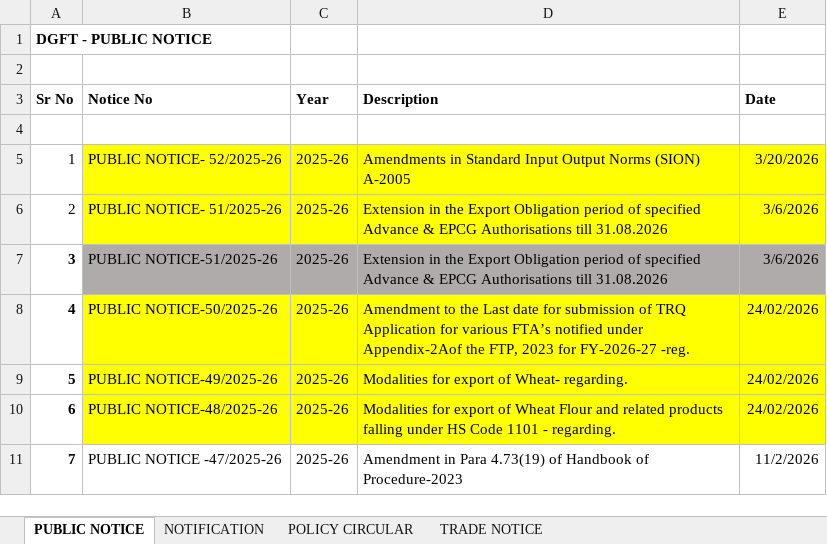
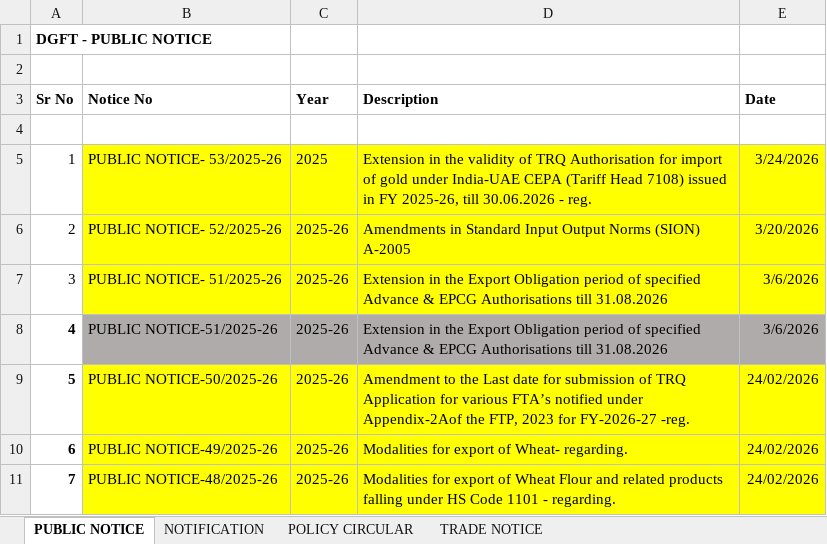
Before and after one commit to omkar404/eximinq-global-connection, an Excel workbook: backend/PDF_DOC/ALL_PDF/DGFT POLICY - Copy.xlsx, sheet PUBLIC NOTICE, drawn as a sheet; only a part is shown; the shorter side is filled out with more unchanged rows; values as stored, in another font and other column widths than the file's, no borders; addresses are those after the commit; the diff names each change by its address in the sheet, - before the commit and + after, or states it on an @@ line.

```diff
--- a/backend/PDF_DOC/ALL_PDF/DGFT POLICY - Copy.xlsx (sheet PUBLIC NOTICE)
+++ b/backend/PDF_DOC/ALL_PDF/DGFT POLICY - Copy.xlsx (sheet PUBLIC NOTICE)
+row 5: 1 | PUBLIC NOTICE- 53/2025-26 | 2025 | Extension in the validity of TRQ Authorisation for import of gold under India-UAE CEPA (Tariff Head 7108) issued in FY 2025-26, till 30.06.2026 - reg. | 3/24/2026
@@ column A (Sr No) renumbered from row 6 down @@
```
Also changed, not shown: sheet NOTIFICATION, 14 other files.
